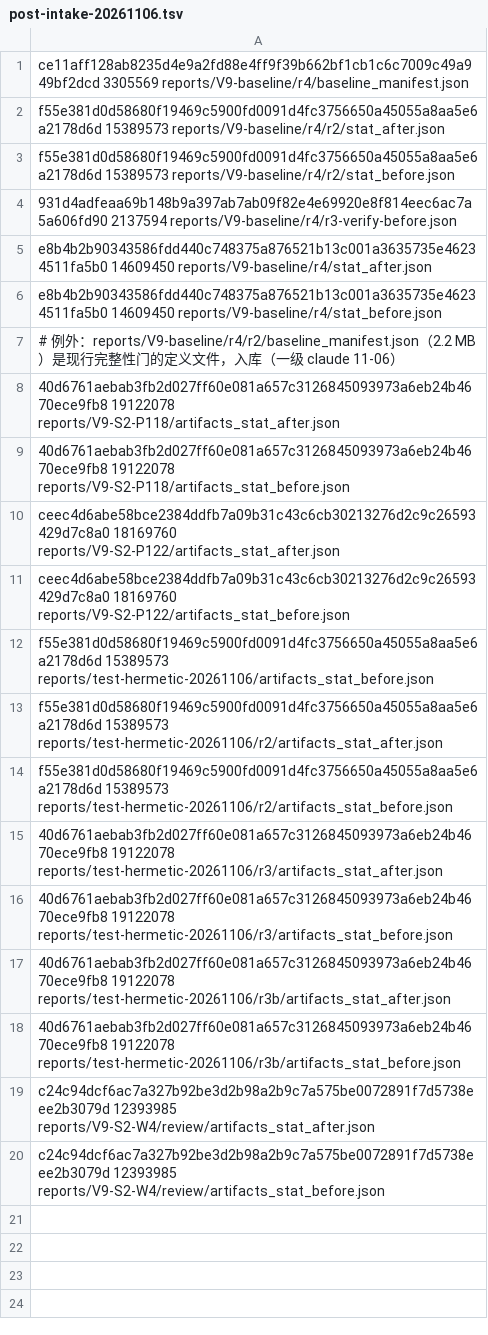
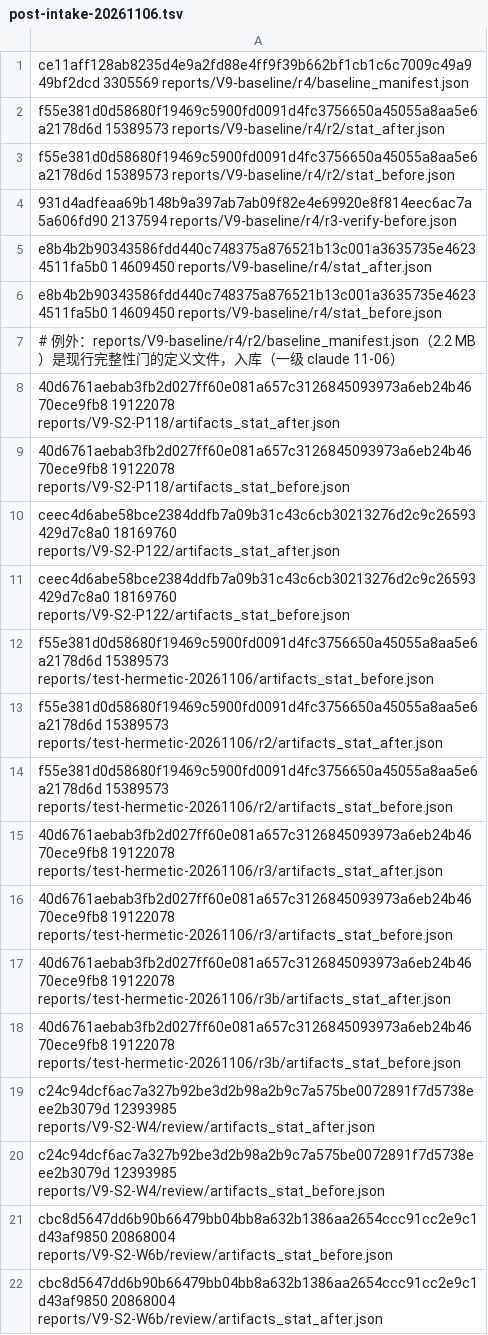
Before and after one commit to kepur/AinerZero, a TSV file: reports/git-batch-commit-20261105/excluded/post-intake-20261106.tsv, drawn as a sheet.

```diff
--- a/reports/git-batch-commit-20261105/excluded/post-intake-20261106.tsv
+++ b/reports/git-batch-commit-20261105/excluded/post-intake-20261106.tsv
@@ -20 +20,3 @@ c24c94dcf6ac7a327b92be3d2b98a2b9c7a575be0072891f7d5738eee2b3079d  12393985  repo
 c24c94dcf6ac7a327b92be3d2b98a2b9c7a575be0072891f7d5738eee2b3079d  12393985  reports/V9-S2-W4/review/artifacts_stat_before.json
+cbc8d5647dd6b90b66479bb04bb8a632b1386aa2654ccc91cc2e9c1d43af9850  20868004  reports/V9-S2-W6b/review/artifacts_stat_before.json
+cbc8d5647dd6b90b66479bb04bb8a632b1386aa2654ccc91cc2e9c1d43af9850  20868004  reports/V9-S2-W6b/review/artifacts_stat_after.json
```
Also changed, not shown: 6 other files.
